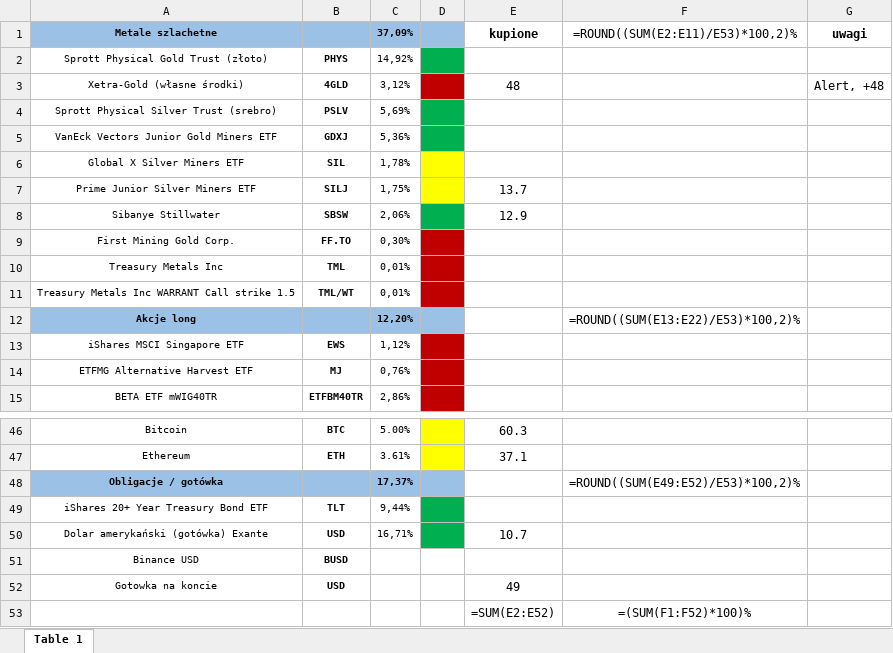
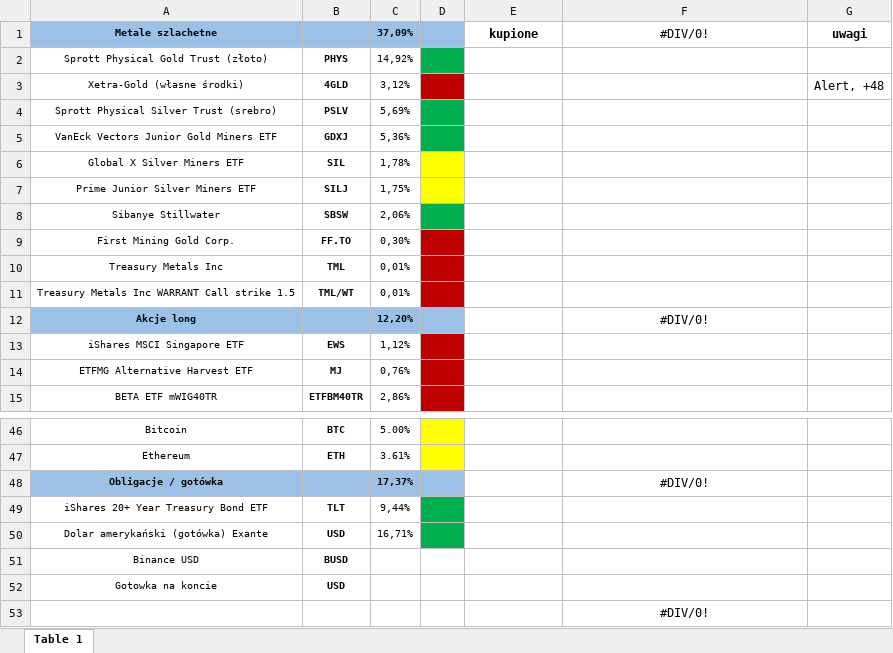
Before and after one commit to alfavarman/Exanto_markets_api, an Excel workbook: portfel.xlsx, sheet Table 1, drawn as a sheet; only a part is shown, gaps mark what is left out; values as stored, in another font and other column widths than the file's, no borders; formulas without a stored value are shown as written; removed rows and columns are numbered as before the commit, all else as after; the diff covers the shown part only; the diff names each change by its address in the sheet, - before the commit and + after, or states it on an @@ line.

```diff
--- a/portfel.xlsx (sheet Table 1)
+++ b/portfel.xlsx (sheet Table 1)
-F1: =ROUND((SUM(E2:E11)/E53)*100,2)%
+F1: #DIV/0!
-E3: 48
+E3: (empty)
-E7: 13.7
+E7: (empty)
-E8: 12.9
+E8: (empty)
-F12: =ROUND((SUM(E13:E22)/E53)*100,2)%
+F12: #DIV/0!
-E46: 60.3
+E46: (empty)
-E47: 37.1
+E47: (empty)
-F48: =ROUND((SUM(E49:E52)/E53)*100,2)%
+F48: #DIV/0!
-E50: 10.7
+E50: (empty)
-E52: 49
+E52: (empty)
-row 53:  |  |  |  | =SUM(E2:E52) | =(SUM(F1:F52)*100)%
+row 53:  |  |  |  |  | #DIV/0!
```
Also changed, not shown: 26 edited cells elsewhere in this sheet, 5 other files.
